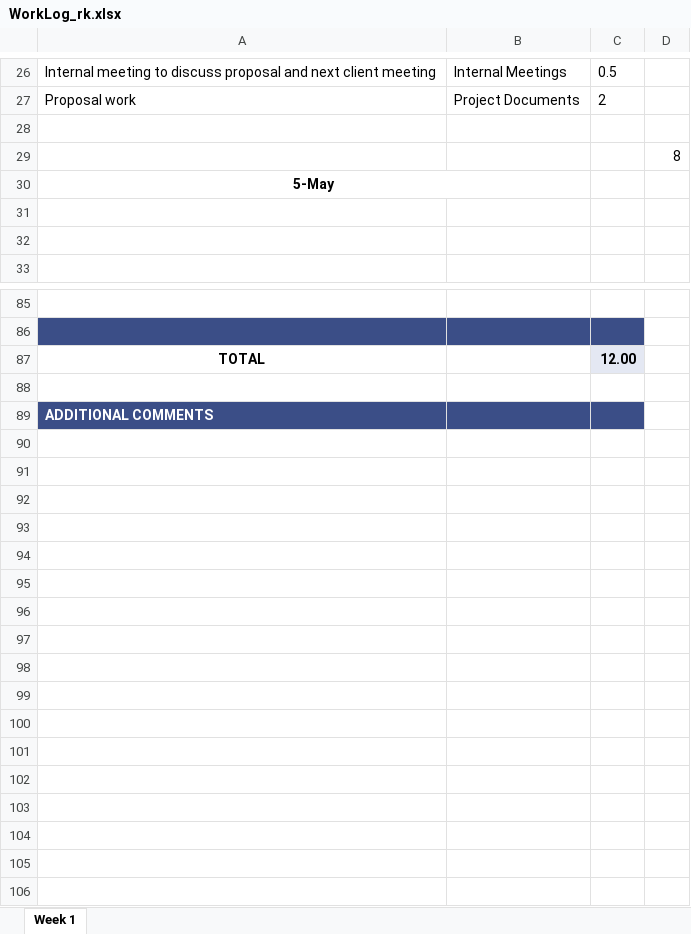
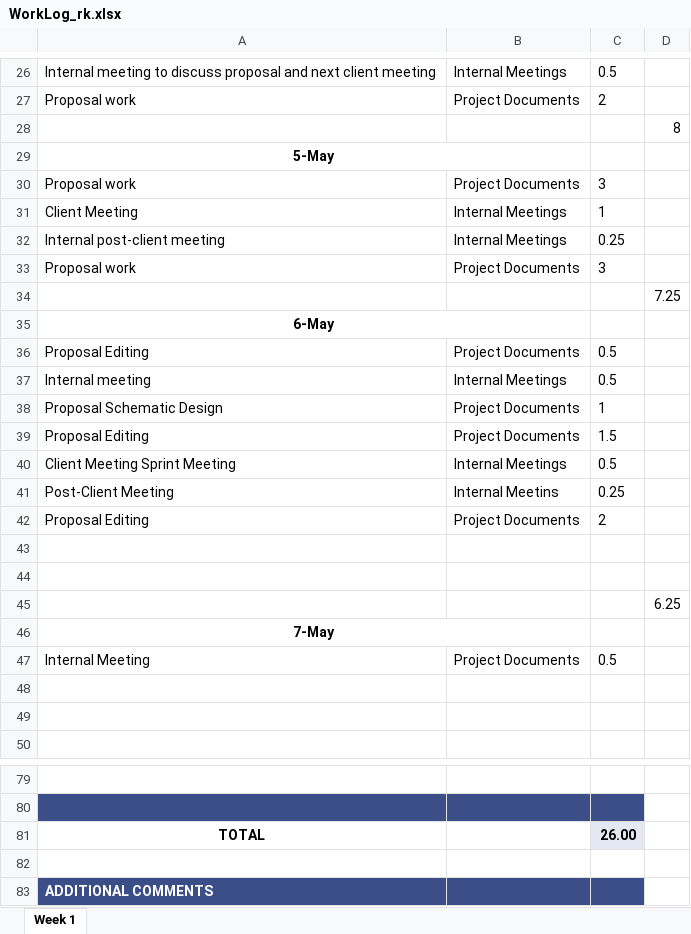
Before and after one commit to ubco-mds-2020-labs/w2020-data599-capstone-projects-ubc-udl, an Excel workbook: personal-logs/ryan-koenig/WorkLog_rk.xlsx, sheet Week 1, drawn as a sheet; only a part is shown, gaps mark what is left out; values as stored, in another font and other column widths than the file's, no borders; conditional formats not drawn; removed rows and columns are numbered as before the commit, all else as after; the diff covers the shown part only; the diff names each change by its address in the sheet, - before the commit and + after, or states it on an @@ line.

Commit message:
update hours

```diff
--- a/personal-logs/ryan-koenig/WorkLog_rk.xlsx (sheet Week 1)
+++ b/personal-logs/ryan-koenig/WorkLog_rk.xlsx (sheet Week 1)
-row 28: (empty)
+row 30: Proposal work | Project Documents | 3
+row 31: Client Meeting | Internal Meetings | 1
+row 32: Internal post-client meeting | Internal Meetings | 0.25
+row 33: Proposal work | Project Documents | 3
+row 34:  |  |  | 7.25
@@ row 41 moved to row 35: 6-May @@
+row 36: Proposal Editing | Project Documents | 0.5
+row 37: Internal meeting | Internal Meetings | 0.5
+row 38: Proposal Schematic Design | Project Documents | 1
+row 39: Proposal Editing | Project Documents | 1.5
+row 40: Client Meeting Sprint Meeting | Internal Meetings | 0.5
+row 41: Post-Client Meeting | Internal Meetins | 0.25
+row 42: Proposal Editing | Project Documents | 2
+row 43: (empty)
+row 44: (empty)
+row 45:  |  |  | 6.25
@@ row 52 moved to row 46: 7-May @@
+row 47: Internal Meeting | Project Documents | 0.5
-C81: 12.00
+C81: 26.00
```
Also changed, not shown: 21 removed rows and 1 edited cell elsewhere in this sheet, formulas that keep their value.
